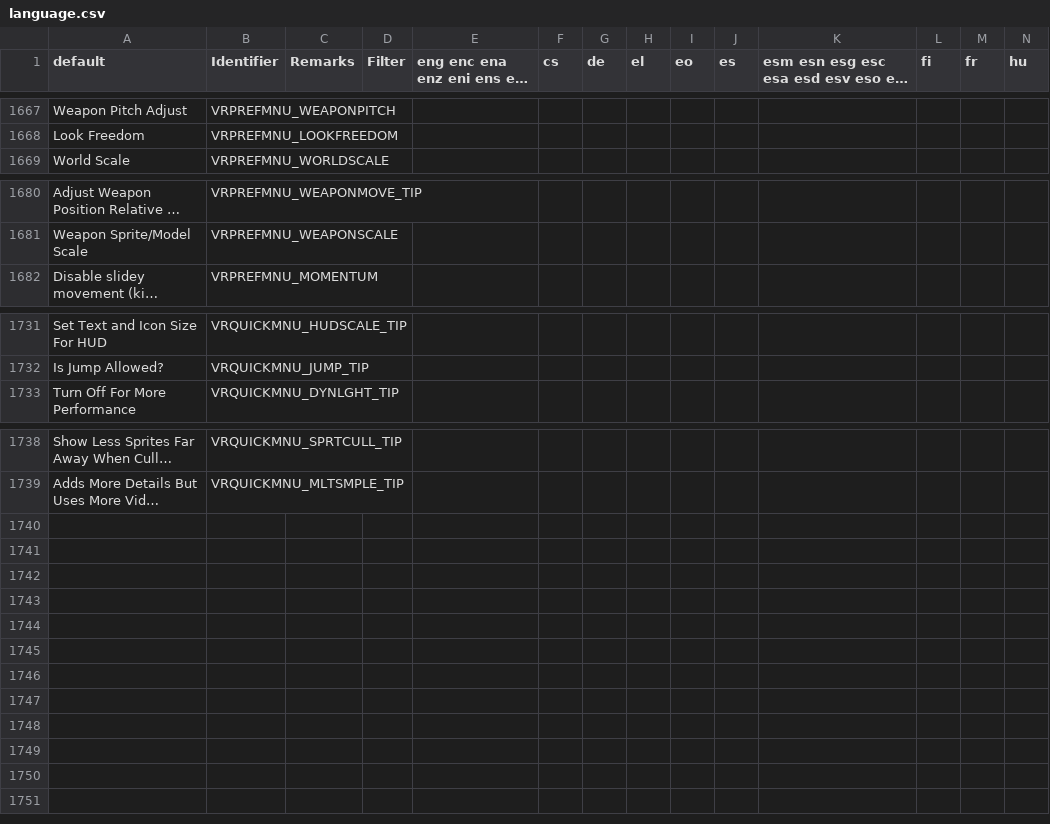
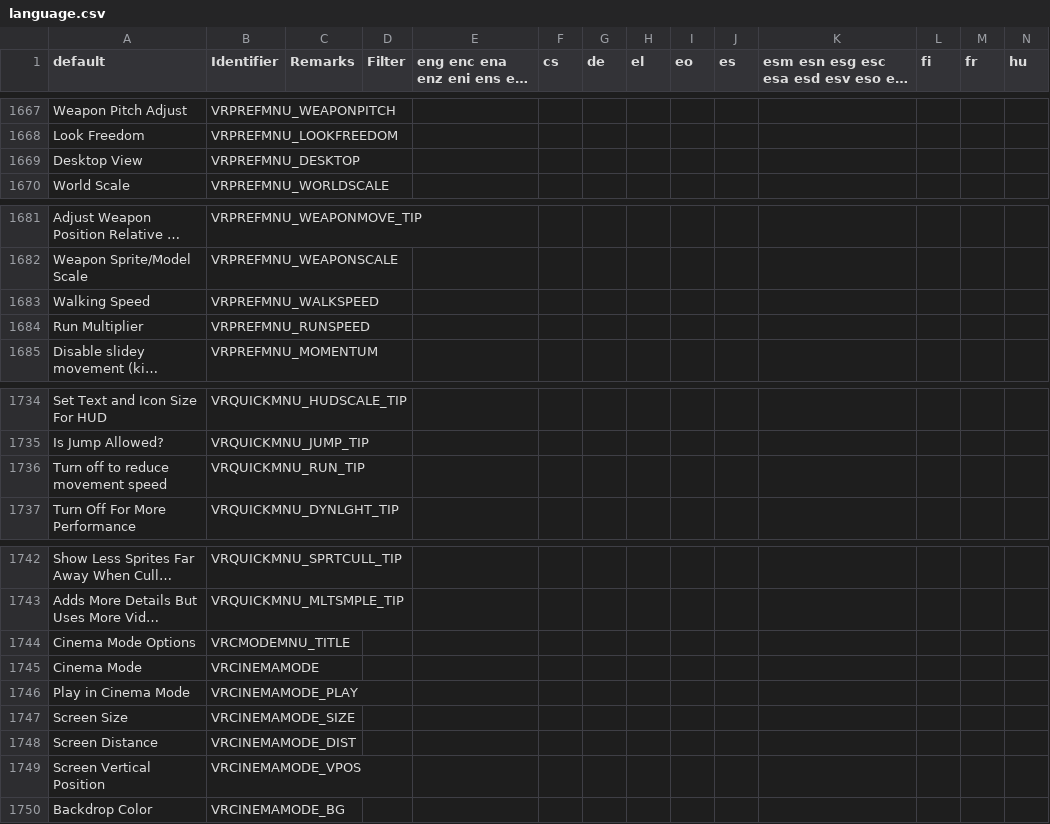
Before and after one commit to iAmErmac/gzdoomvr, a CSV file: wadsrc/static/language.csv, drawn as a sheet; only a part is shown, gaps mark what is left out; long unchanged cells end in …; rows hold the shown columns only; the diff names each change by its address in the sheet, - before the commit and + after, or states it on an @@ line.

Commit message:
Bunch of feature updates and bugfixes
Features added:
- Cinema mode added. By default cinema mode is activated for intro/menu/pause/score screen. Can be customized in the Cinema mode options (inside VR options). Tilting controllers upward/downward anytime will disable cinema mode (and goes back to face-hugging 2d mode)
- Desktop view is now defaulted to Right Eye only, can be set back to SBS in VR options
- Player move/run speed slider added in VR options. Default walking speed is decreased to accommodate for newer vr users

Bug fixes:
- Fixed player movement going too slow on ice and muddy surface when slidey movement is disabled
- Fixed offhand (sprite weapon) flash sprite drawing in the main hand position
- Fixed next-weapon button switching the offhand weapons
- Updated default values for a couple of cvars

```diff
--- a/wadsrc/static/language.csv
+++ b/wadsrc/static/language.csv
+row 1669: Desktop View | VRPREFMNU_DESKTOP
+row 1683: Walking Speed | VRPREFMNU_WALKSPEED
+row 1684: Run Multiplier | VRPREFMNU_RUNSPEED
+row 1736: Turn off to reduce movement speed | VRQUICKMNU_RUN_TIP
+row 1744: Cinema Mode Options | VRCMODEMNU_TITLE
+row 1745: Cinema Mode | VRCINEMAMODE
+row 1746: Play in Cinema Mode | VRCINEMAMODE_PLAY
+row 1747: Screen Size | VRCINEMAMODE_SIZE
+row 1748: Screen Distance | VRCINEMAMODE_DIST
+row 1749: Screen Vertical Position | VRCINEMAMODE_VPOS
+row 1750: Backdrop Color | VRCINEMAMODE_BG
```
Also changed, not shown: 8 other files.
